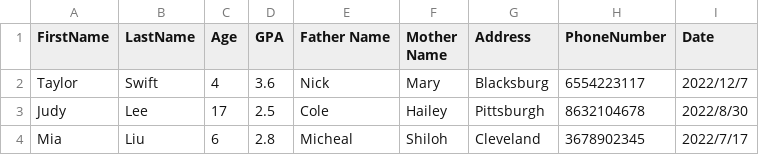
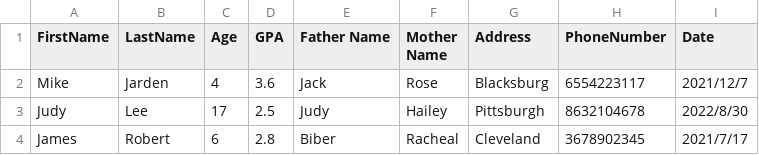
Before and after one commit to YidanWWW/DAYCARE, a CSV file: studentsData.csv, drawn as a sheet.

```diff
--- a/studentsData.csv
+++ b/studentsData.csv
@@ -1,4 +1,4 @@
 FirstName,LastName,Age,GPA,Father Name, Mother Name,Address,PhoneNumber, Date
-Taylor,Swift,4,3.6,Nick,Mary,Blacksburg,6554223117,2022/12/7
-Judy,Lee,17,2.5,Cole,Hailey,Pittsburgh,8632104678,2022/8/30
-Mia,Liu,6,2.8,Micheal,Shiloh,Cleveland,3678902345,2022/7/17
+Mike,Jarden,4,3.6,Jack,Rose,Blacksburg,6554223117,2021/12/7
+Judy,Lee,17,2.5,Judy,Hailey,Pittsburgh,8632104678,2022/8/30
+James,Robert,6,2.8,Biber,Racheal,Cleveland,3678902345,2021/7/17
```
Also changed, not shown: 4 other files.
